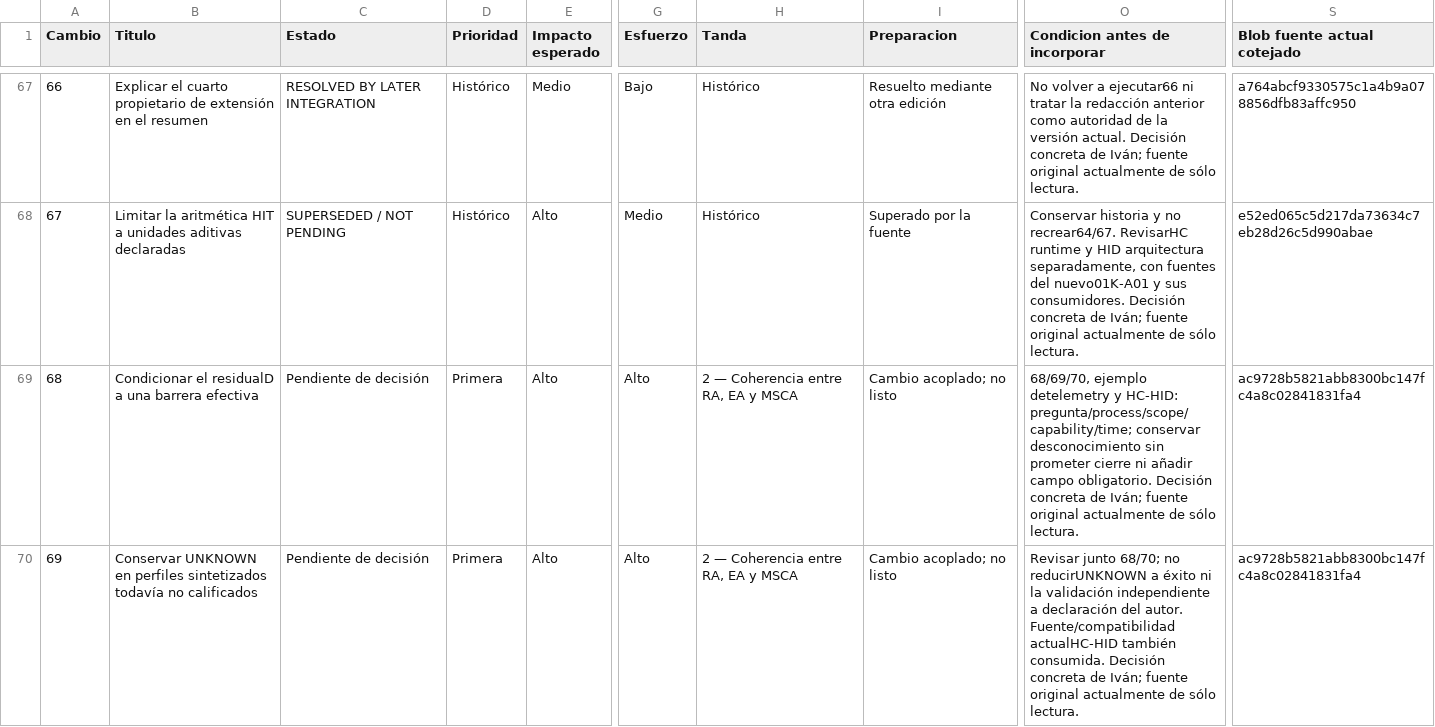
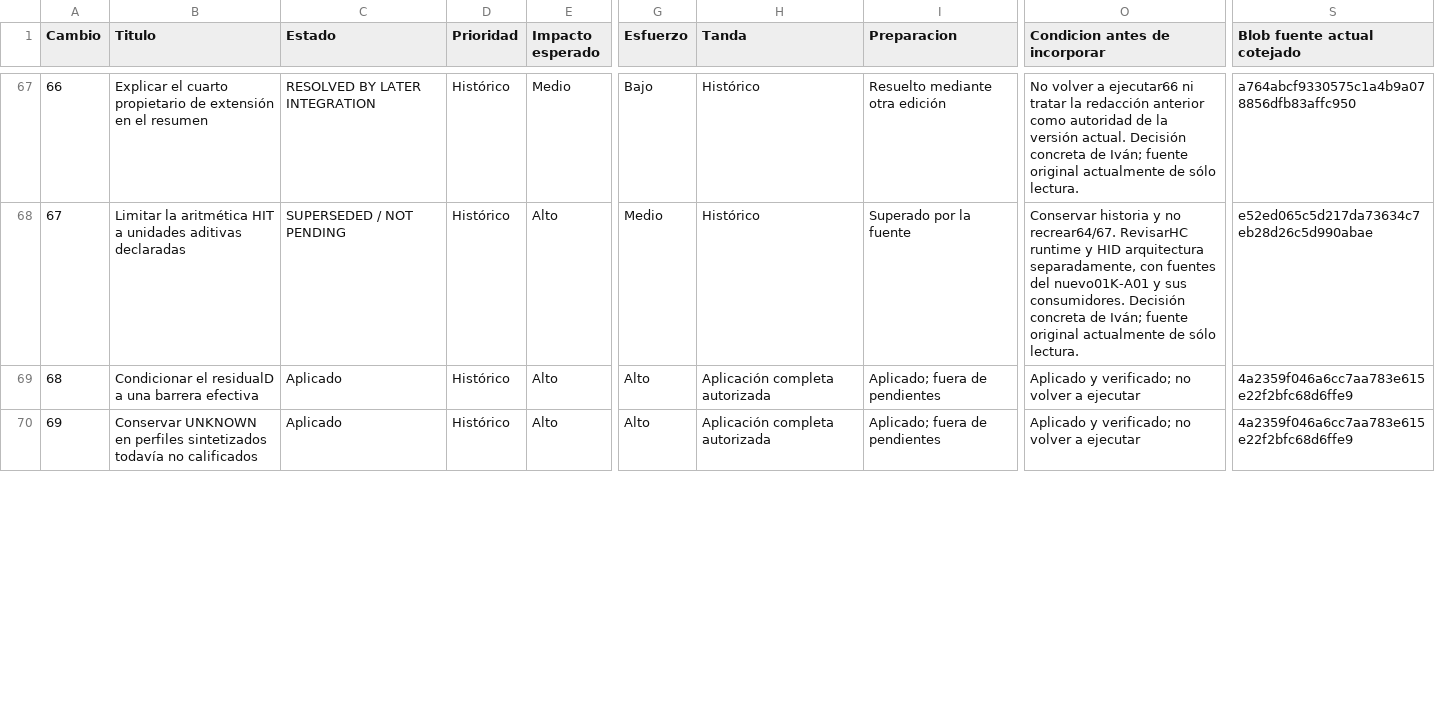
Before and after one commit to dakleyer/structural-awareness-contributions, a CSV file: governance/review/change-priorities-2026-10-06/priorities.csv, drawn as a sheet; only a part is shown, gaps mark what is left out; the diff covers the shown part only; the diff names each change by its address in the sheet, - before the commit and + after, or states it on an @@ line.

Commit message:
Apply all Ivan-approved concrete VNext proposals: coherent RA/MSCA, gradient, signals and theory; preserve frozen originals through working successors; verify document control

```diff
--- a/governance/review/change-priorities-2026-10-06/priorities.csv
+++ b/governance/review/change-priorities-2026-10-06/priorities.csv
-C69:C70 (Estado): Pendiente de decisión
+C69:C70 (Estado): Aplicado
-D69:D70 (Prioridad): Primera
+D69:D70 (Prioridad): Histórico
-H69:H70 (Tanda): 2 — Coherencia entre RA, EA y MSCA
+H69:H70 (Tanda): Aplicación completa autorizada
-I69:I70 (Preparacion): Cambio acoplado; no listo
+I69:I70 (Preparacion): Aplicado; fuera de pendientes
-O69 (Condicion antes de incorporar): 68/69/70, ejemplo detelemetry y HC-HID: pregunta/process/scope/capability/time; conservar desconocimiento sin prometer cierre ni añadir campo obligatorio. Decisión concreta de Iván; fuente original actualmente de sólo lectura.
+O69 (Condicion antes de incorporar): Aplicado y verificado; no volver a ejecutar
-S69:S70 (Blob fuente actual cotejado): ac9728b5821abb8300bc147fc4a8c02841831fa4
+S69:S70 (Blob fuente actual cotejado): 4a2359f046a6cc7aa783e615e22f2bfc68d6ffe9
-O70 (Condicion antes de incorporar): Revisar junto 68/70; no reducirUNKNOWN a éxito ni la validación independiente a declaración del autor. Fuente/compatibilidad actualHC-HID también consumida. Decisión concreta de Iván; fuente original actualmente de sólo lectura.
+O70 (Condicion antes de incorporar): Aplicado y verificado; no volver a ejecutar
```
Also changed, not shown: 161 edited cells elsewhere in this file, 35 other files.
